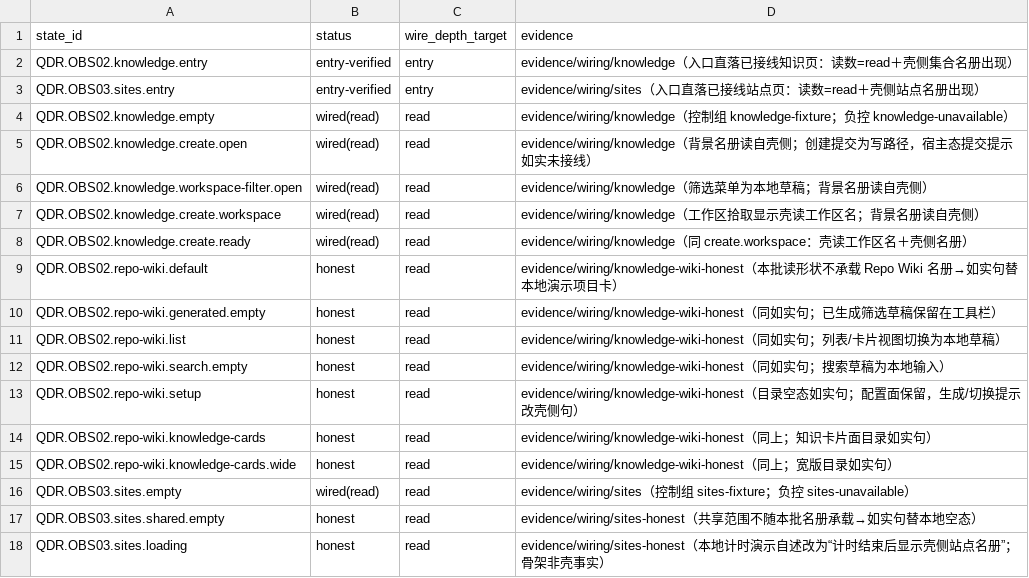
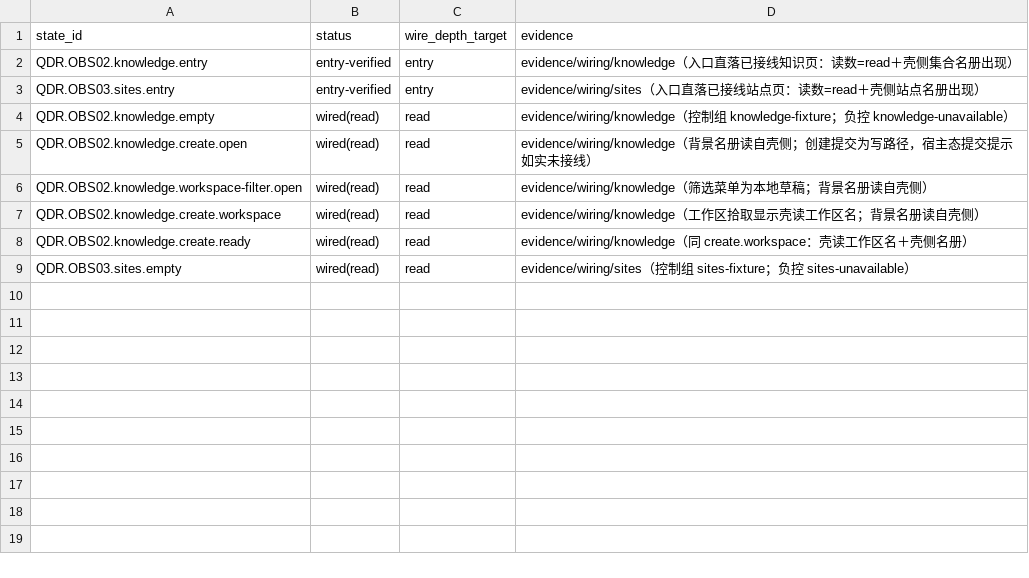
Before and after one commit to zjgulai/sanbao_ui, a CSV file: evidence/wiring/ledger-delta-knowledge.csv, drawn as a sheet; the diff names each change by its address in the sheet, - before the commit and + after, or states it on an @@ line.

Commit message:
chore(wiring): fold honest upgrades into ledger and battery (wired 44, honest 55)

```diff
--- a/evidence/wiring/ledger-delta-knowledge.csv
+++ b/evidence/wiring/ledger-delta-knowledge.csv
-row 9: QDR.OBS02.repo-wiki.default | honest | read | evidence/wiring/knowledge-wiki-honest（本批读形状不承载 Repo Wiki 名册→如实句替本地演示项目卡）
-row 10: QDR.OBS02.repo-wiki.generated.empty | honest | read | evidence/wiring/knowledge-wiki-honest（同如实句；已生成筛选草稿保留在工具栏）
-row 11: QDR.OBS02.repo-wiki.list | honest | read | evidence/wiring/knowledge-wiki-honest（同如实句；列表/卡片视图切换为本地草稿）
-row 12: QDR.OBS02.repo-wiki.search.empty | honest | read | evidence/wiring/knowledge-wiki-honest（同如实句；搜索草稿为本地输入）
-row 13: QDR.OBS02.repo-wiki.setup | honest | read | evidence/wiring/knowledge-wiki-honest（目录空态如实句；配置面保留，生成/切换提示改壳侧句）
-row 14: QDR.OBS02.repo-wiki.knowledge-cards | honest | read | evidence/wiring/knowledge-wiki-honest（同上；知识卡片面目录如实句）
-row 15: QDR.OBS02.repo-wiki.knowledge-cards.wide | honest | read | evidence/wiring/knowledge-wiki-honest（同上；宽版目录如实句）
-row 17: QDR.OBS03.sites.shared.empty | honest | read | evidence/wiring/sites-honest（共享范围不随本批名册承载→如实句替本地空态）
-row 18: QDR.OBS03.sites.loading | honest | read | evidence/wiring/sites-honest（本地计时演示自述改为“计时结束后显示壳侧站点名册”；骨架非壳事实）
```
Also changed, not shown: evidence/wiring/ledger.csv, 1 other file.
